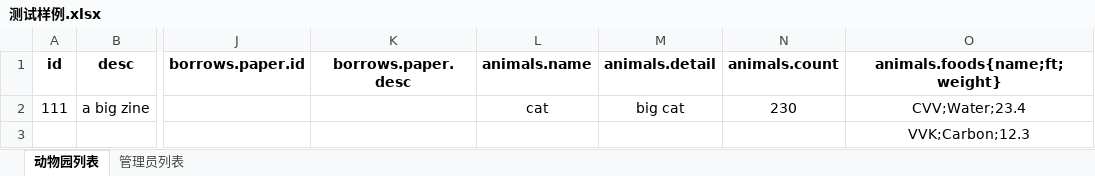
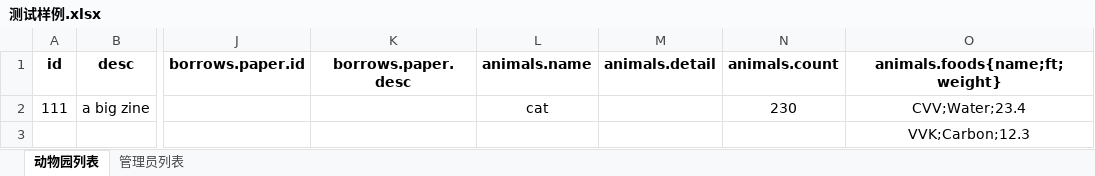
Before and after one commit to yaoguangduan/reskeeper, an Excel workbook: excel/测试样例.xlsx, sheet 动物园列表, drawn as a sheet; only a part is shown, gaps mark what is left out; values as stored, in another font and other column widths than the file's, no borders; the diff names each change by its address in the sheet, - before the commit and + after, or states it on an @@ line.

```diff
--- a/excel/测试样例.xlsx (sheet 动物园列表)
+++ b/excel/测试样例.xlsx (sheet 动物园列表)
-M2 (animals.detail): big cat
+M2 (animals.detail): (empty)
```
Also changed, not shown: 15 other files.
